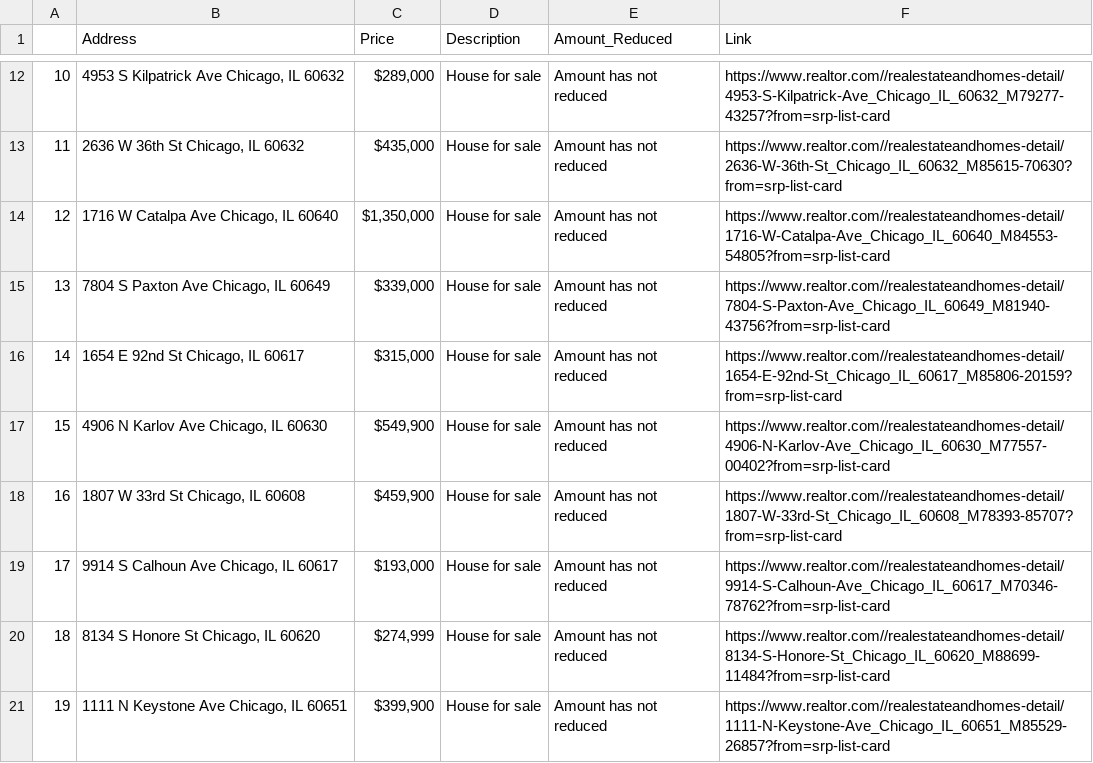
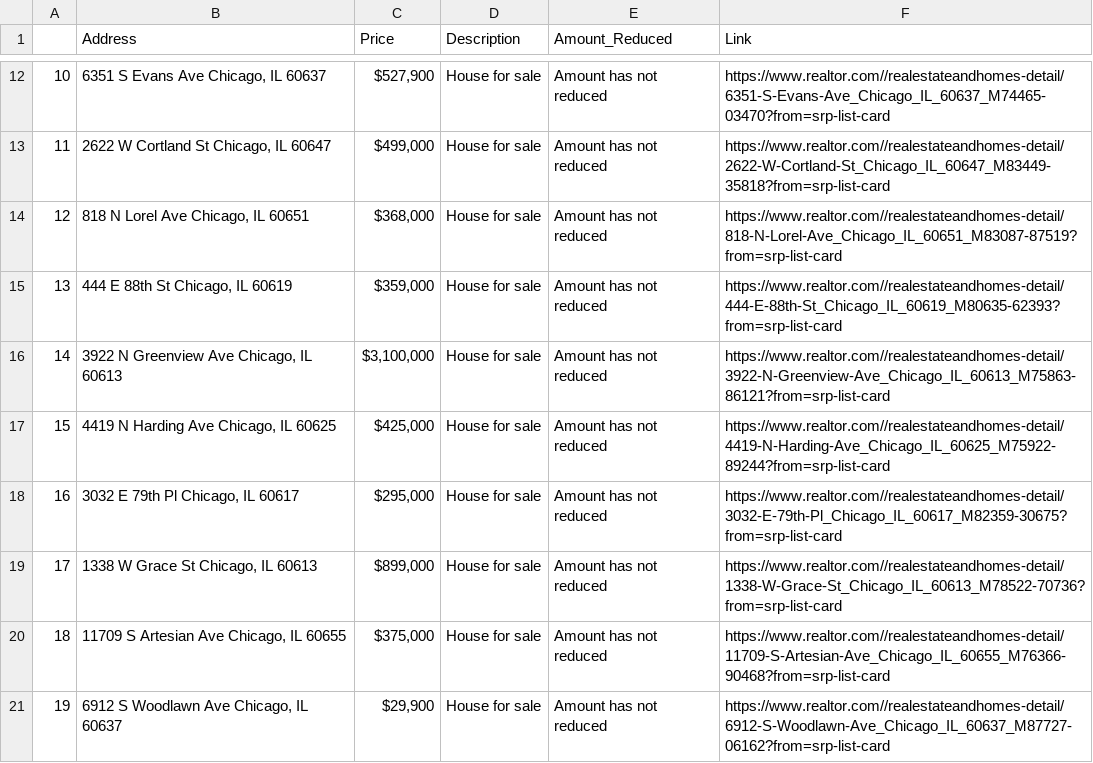
Before and after one commit to liskibruh/realtestate_scraping, a CSV file: realestate_data_of_Chicago_IL.csv, drawn as a sheet; only a part is shown, gaps mark what is left out; the diff covers the shown part only.

Commit message:
Update realestate_data_of_Chicago_IL.csv

```diff
--- a/realestate_data_of_Chicago_IL.csv
+++ b/realestate_data_of_Chicago_IL.csv
@@ -12,10 +12,10 @@
-10,"4953 S Kilpatrick Ave Chicago, IL 60632","$289,000",House for sale,Amount has not reduced,https://www.realtor.com//realestateandhomes-detail/4953-S-Kilpatrick-Ave_Chicago_IL_60632_M79277-43257?from=srp-list-card
-11,"2636 W 36th St Chicago, IL 60632","$435,000",House for sale,Amount has not reduced,https://www.realtor.com//realestateandhomes-detail/2636-W-36th-St_Chicago_IL_60632_M85615-70630?from=srp-list-card
-12,"1716 W Catalpa Ave Chicago, IL 60640","$1,350,000",House for sale,Amount has not reduced,https://www.realtor.com//realestateandhomes-detail/1716-W-Catalpa-Ave_Chicago_IL_60640_M84553-54805?from=srp-list-card
-13,"7804 S Paxton Ave Chicago, IL 60649","$339,000",House for sale,Amount has not reduced,https://www.realtor.com//realestateandhomes-detail/7804-S-Paxton-Ave_Chicago_IL_60649_M81940-43756?from=srp-list-card
-14,"1654 E 92nd St Chicago, IL 60617","$315,000",House for sale,Amount has not reduced,https://www.realtor.com//realestateandhomes-detail/1654-E-92nd-St_Chicago_IL_60617_M85806-20159?from=srp-list-card
-15,"4906 N Karlov Ave Chicago, IL 60630","$549,900",House for sale,Amount has not reduced,https://www.realtor.com//realestateandhomes-detail/4906-N-Karlov-Ave_Chicago_IL_60630_M77557-00402?from=srp-list-card
-16,"1807 W 33rd St Chicago, IL 60608","$459,900",House for sale,Amount has not reduced,https://www.realtor.com//realestateandhomes-detail/1807-W-33rd-St_Chicago_IL_60608_M78393-85707?from=srp-list-card
-17,"9914 S Calhoun Ave Chicago, IL 60617","$193,000",House for sale,Amount has not reduced,https://www.realtor.com//realestateandhomes-detail/9914-S-Calhoun-Ave_Chicago_IL_60617_M70346-78762?from=srp-list-card
-18,"8134 S Honore St Chicago, IL 60620","$274,999",House for sale,Amount has not reduced,https://www.realtor.com//realestateandhomes-detail/8134-S-Honore-St_Chicago_IL_60620_M88699-11484?from=srp-list-card
-19,"1111 N Keystone Ave Chicago, IL 60651","$399,900",House for sale,Amount has not reduced,https://www.realtor.com//realestateandhomes-detail/1111-N-Keystone-Ave_Chicago_IL_60651_M85529-26857?from=srp-list-card
+10,"6351 S Evans Ave Chicago, IL 60637","$527,900",House for sale,Amount has not reduced,https://www.realtor.com//realestateandhomes-detail/6351-S-Evans-Ave_Chicago_IL_60637_M74465-03470?from=srp-list-card
+11,"2622 W Cortland St Chicago, IL 60647","$499,000",House for sale,Amount has not reduced,https://www.realtor.com//realestateandhomes-detail/2622-W-Cortland-St_Chicago_IL_60647_M83449-35818?from=srp-list-card
+12,"818 N Lorel Ave Chicago, IL 60651","$368,000",House for sale,Amount has not reduced,https://www.realtor.com//realestateandhomes-detail/818-N-Lorel-Ave_Chicago_IL_60651_M83087-87519?from=srp-list-card
+13,"444 E 88th St Chicago, IL 60619","$359,000",House for sale,Amount has not reduced,https://www.realtor.com//realestateandhomes-detail/444-E-88th-St_Chicago_IL_60619_M80635-62393?from=srp-list-card
+14,"3922 N Greenview Ave Chicago, IL 60613","$3,100,000",House for sale,Amount has not reduced,https://www.realtor.com//realestateandhomes-detail/3922-N-Greenview-Ave_Chicago_IL_60613_M75863-86121?from=srp-list-card
+15,"4419 N Harding Ave Chicago, IL 60625","$425,000",House for sale,Amount has not reduced,https://www.realtor.com//realestateandhomes-detail/4419-N-Harding-Ave_Chicago_IL_60625_M75922-89244?from=srp-list-card
+16,"3032 E 79th Pl Chicago, IL 60617","$295,000",House for sale,Amount has not reduced,https://www.realtor.com//realestateandhomes-detail/3032-E-79th-Pl_Chicago_IL_60617_M82359-30675?from=srp-list-card
+17,"1338 W Grace St Chicago, IL 60613","$899,000",House for sale,Amount has not reduced,https://www.realtor.com//realestateandhomes-detail/1338-W-Grace-St_Chicago_IL_60613_M78522-70736?from=srp-list-card
+18,"11709 S Artesian Ave Chicago, IL 60655","$375,000",House for sale,Amount has not reduced,https://www.realtor.com//realestateandhomes-detail/11709-S-Artesian-Ave_Chicago_IL_60655_M76366-90468?from=srp-list-card
+19,"6912 S Woodlawn Ave Chicago, IL 60637","$29,900",House for sale,Amount has not reduced,https://www.realtor.com//realestateandhomes-detail/6912-S-Woodlawn-Ave_Chicago_IL_60637_M87727-06162?from=srp-list-card
```
Also changed, not shown: 107 edited cells elsewhere in this file.
